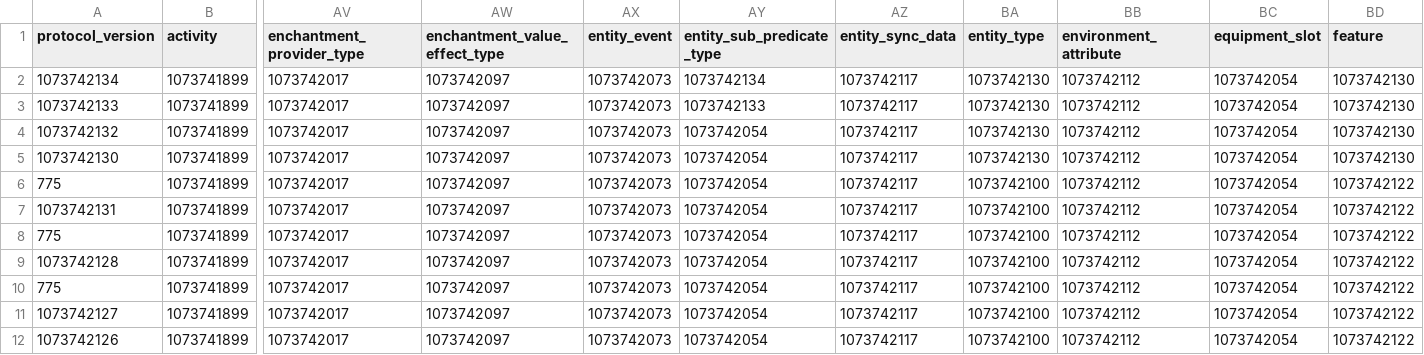
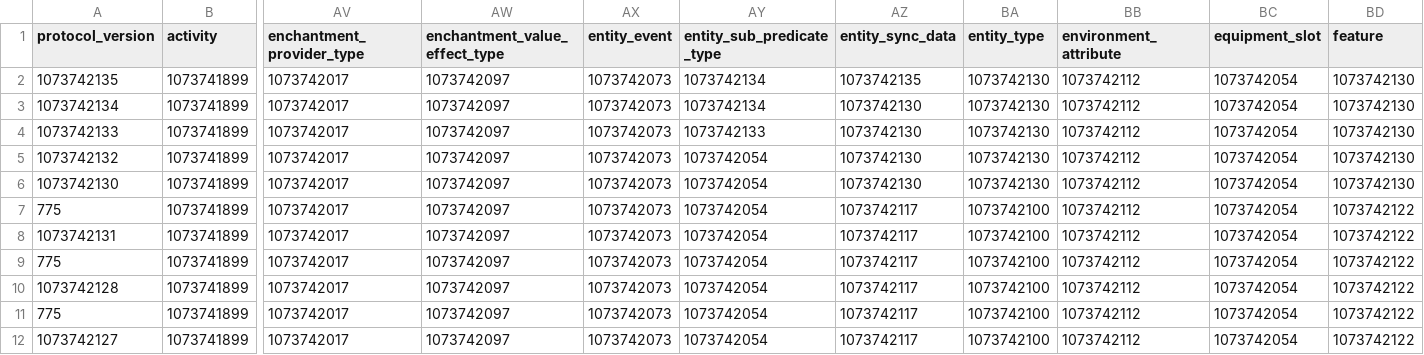
Before and after one commit to Nickid2018/MC_Protocol_Data, a CSV file: java_edition/indexes.csv, drawn as a sheet; only a part is shown, gaps mark what is left out; the shorter side is filled out with more unchanged rows; addresses are those after the commit; rows hold the shown columns only; the diff names each change by its address in the sheet, - before the commit and + after, or states it on an @@ line.

```diff
--- a/java_edition/indexes.csv
+++ b/java_edition/indexes.csv
+row 2: 1073742135 | 1073741899 | 1073742017 | 1073742097 | 1073742073 | 1073742134 | 1073742135 | 1073742130 | 1073742112 | 1073742054 | 1073742130
-AZ3:AZ6 (entity_sync_data): 1073742117
+AZ3:AZ6 (entity_sync_data): 1073742130
```
Also changed, not shown: java_edition/packets.csv, 17 other files.
